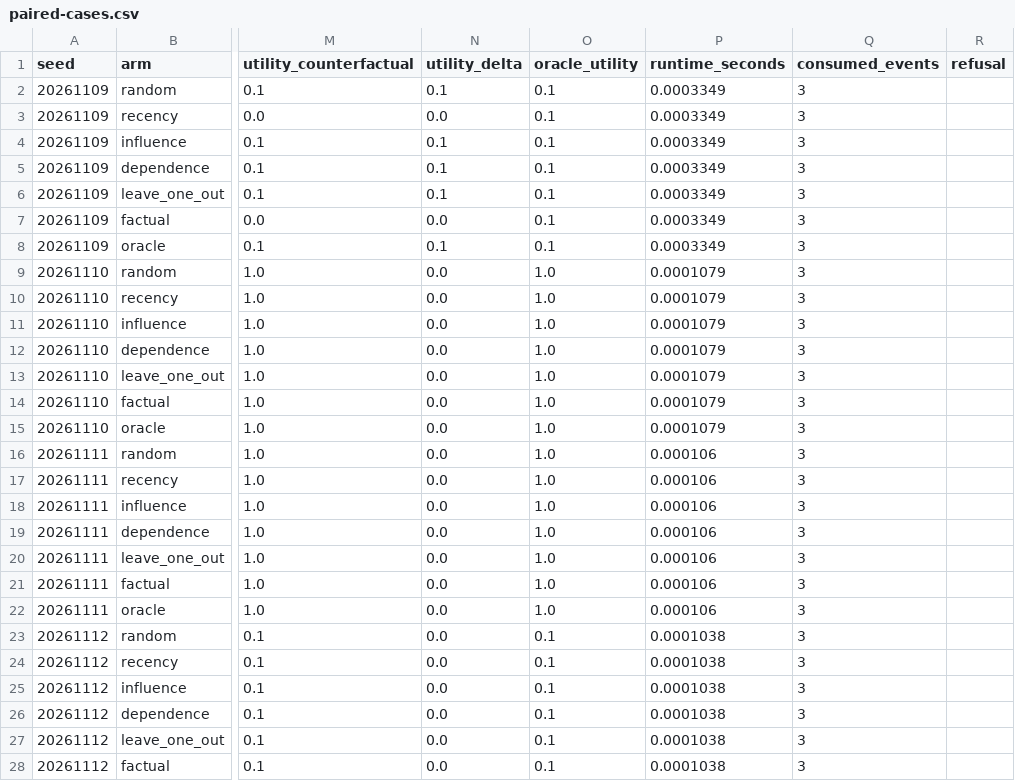
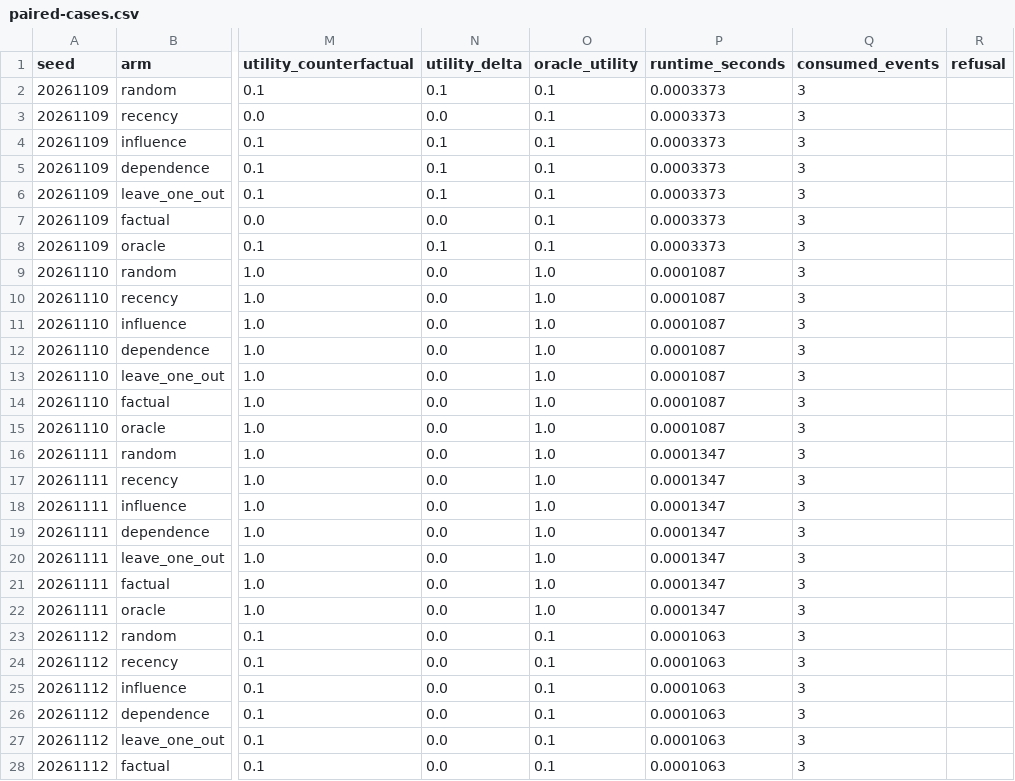
Before and after one commit to crakashp2905-hub/memory-fabric, a CSV file: research/results/cdm/offline-qualification/benchmark-smoke/paired-cases.csv, drawn as a sheet; only a part is shown, gaps mark what is left out; the diff covers the shown part only; the diff names each change by its address in the sheet, - before the commit and + after, or states it on an @@ line.

```diff
--- a/research/results/cdm/offline-qualification/benchmark-smoke/paired-cases.csv
+++ b/research/results/cdm/offline-qualification/benchmark-smoke/paired-cases.csv
-P2:P8 (runtime_seconds): 0.0003349
+P2:P8 (runtime_seconds): 0.0003373
-P9:P15 (runtime_seconds): 0.0001079
+P9:P15 (runtime_seconds): 0.0001087
-P16:P22 (runtime_seconds): 0.000106
+P16:P22 (runtime_seconds): 0.0001347
-P23:P28 (runtime_seconds): 0.0001038
+P23:P28 (runtime_seconds): 0.0001063
```
Also changed, not shown: 43 edited cells elsewhere in this file, research/results/cdm/offline-qualification/architecture-superiority-r5v3-confirmatory/cases.csv, research/results/cdm/offline-qualification/architecture-superiority-r5v3-development/cases.csv, 23 other files.
